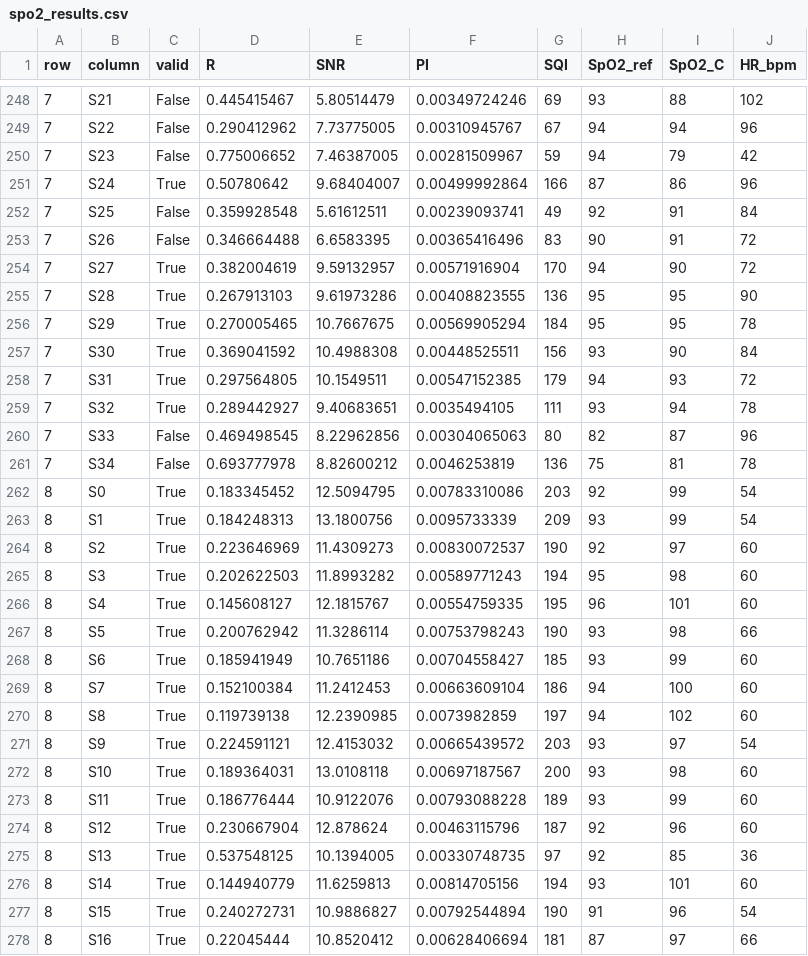
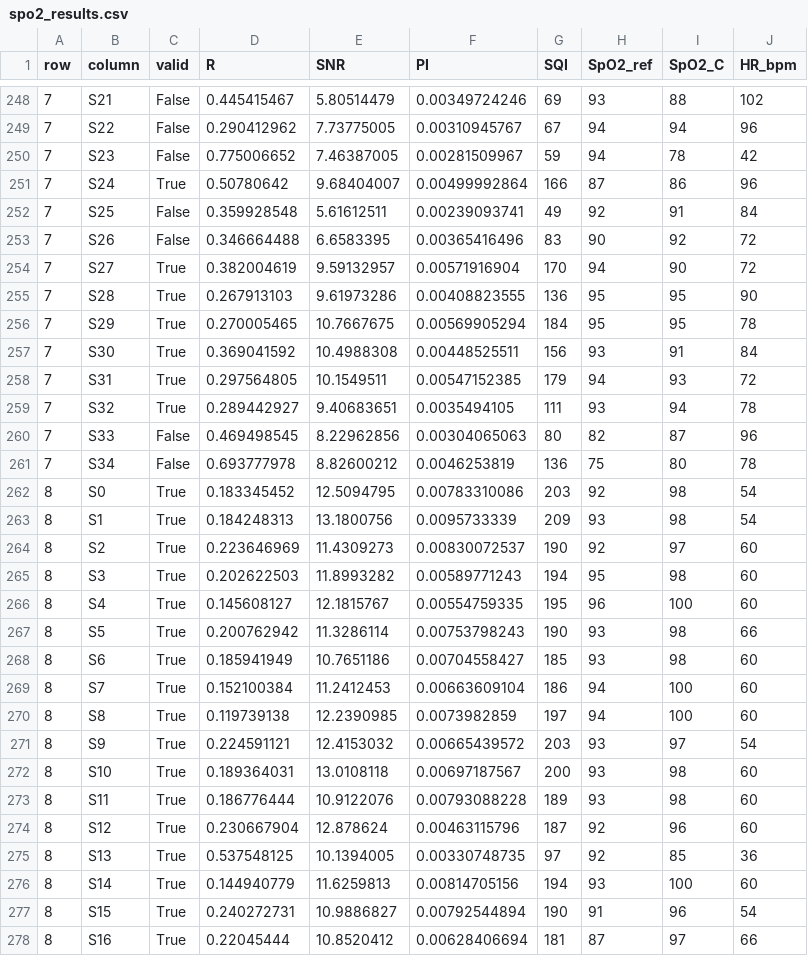
Before and after one commit to mgb-OL/SpO2-V2.0, a CSV file: outputs/spo2_results.csv, drawn as a sheet; only a part is shown, gaps mark what is left out; the diff covers the shown part only.

Commit message:
Increase sample size and adjust SNR threshold for improved accuracy in SPO2 calculations
- Updated SPO2_N_SAMPLES from 300 to 600 to enhance data capture.
- Adjusted SPO2_N_WORK from 250 to 550 to reflect the new sample size.
- Increased SPO2_SNR_THRESHOLD from 7.0dB to 9.0dB to improve noise rejection criteria.

```diff
--- a/outputs/spo2_results.csv
+++ b/outputs/spo2_results.csv
@@ -249,6 +249,6 @@ row,column,valid,R,SNR,PI,SQI,SpO2_ref,SpO2_C,HR_bpm
 7,S22,False,0.290412962,7.73775005,0.00310945767,67,94,94,96
-7,S23,False,0.775006652,7.46387005,0.00281509967,59,94,79,42
+7,S23,False,0.775006652,7.46387005,0.00281509967,59,94,78,42
 7,S24,True,0.50780642,9.68404007,0.00499992864,166,87,86,96
 7,S25,False,0.359928548,5.61612511,0.00239093741,49,92,91,84
-7,S26,False,0.346664488,6.6583395,0.00365416496,83,90,91,72
+7,S26,False,0.346664488,6.6583395,0.00365416496,83,90,92,72
 7,S27,True,0.382004619,9.59132957,0.00571916904,170,94,90,72
@@ -256,3 +256,3 @@ row,column,valid,R,SNR,PI,SQI,SpO2_ref,SpO2_C,HR_bpm
 7,S29,True,0.270005465,10.7667675,0.00569905294,184,95,95,78
-7,S30,True,0.369041592,10.4988308,0.00448525511,156,93,90,84
+7,S30,True,0.369041592,10.4988308,0.00448525511,156,93,91,84
 7,S31,True,0.297564805,10.1549511,0.00547152385,179,94,93,72
@@ -260,18 +260,18 @@ row,column,valid,R,SNR,PI,SQI,SpO2_ref,SpO2_C,HR_bpm
 7,S33,False,0.469498545,8.22962856,0.00304065063,80,82,87,96
-7,S34,False,0.693777978,8.82600212,0.0046253819,136,75,81,78
-8,S0,True,0.183345452,12.5094795,0.00783310086,203,92,99,54
-8,S1,True,0.184248313,13.1800756,0.0095733339,209,93,99,54
+7,S34,False,0.693777978,8.82600212,0.0046253819,136,75,80,78
+8,S0,True,0.183345452,12.5094795,0.00783310086,203,92,98,54
+8,S1,True,0.184248313,13.1800756,0.0095733339,209,93,98,54
 8,S2,True,0.223646969,11.4309273,0.00830072537,190,92,97,60
 8,S3,True,0.202622503,11.8993282,0.00589771243,194,95,98,60
-8,S4,True,0.145608127,12.1815767,0.00554759335,195,96,101,60
+8,S4,True,0.145608127,12.1815767,0.00554759335,195,96,100,60
 8,S5,True,0.200762942,11.3286114,0.00753798243,190,93,98,66
-8,S6,True,0.185941949,10.7651186,0.00704558427,185,93,99,60
+8,S6,True,0.185941949,10.7651186,0.00704558427,185,93,98,60
 8,S7,True,0.152100384,11.2412453,0.00663609104,186,94,100,60
-8,S8,True,0.119739138,12.2390985,0.0073982859,197,94,102,60
+8,S8,True,0.119739138,12.2390985,0.0073982859,197,94,100,60
 8,S9,True,0.224591121,12.4153032,0.00665439572,203,93,97,54
 8,S10,True,0.189364031,13.0108118,0.00697187567,200,93,98,60
-8,S11,True,0.186776444,10.9122076,0.00793088228,189,93,99,60
+8,S11,True,0.186776444,10.9122076,0.00793088228,189,93,98,60
 8,S12,True,0.230667904,12.878624,0.00463115796,187,92,96,60
 8,S13,True,0.537548125,10.1394005,0.00330748735,97,92,85,36
-8,S14,True,0.144940779,11.6259813,0.00814705156,194,93,101,60
+8,S14,True,0.144940779,11.6259813,0.00814705156,194,93,100,60
 8,S15,True,0.240272731,10.9886827,0.00792544894,190,91,96,54
```
Also changed, not shown: 114 edited cells elsewhere in this file, 2 other files.
